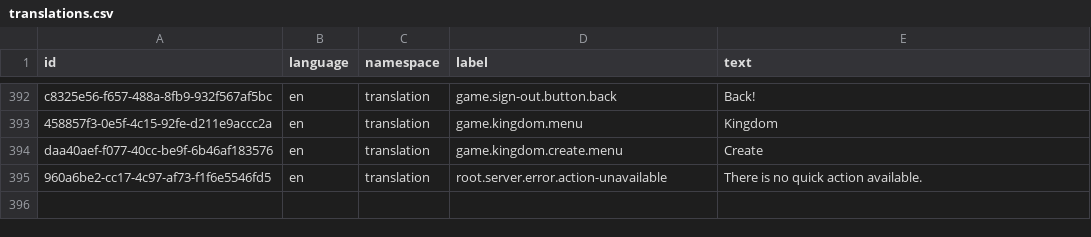
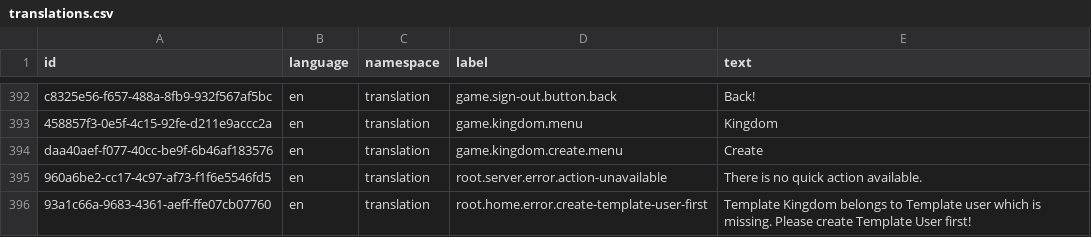
Before and after one commit to marek-hanzal/DeRivean, a CSV file: src/main/resources/upgrade/u2020_11_13/translations.csv, drawn as a sheet; only a part is shown, gaps mark what is left out.

Commit message:
Server: Translations

```diff
--- a/src/main/resources/upgrade/u2020_11_13/translations.csv
+++ b/src/main/resources/upgrade/u2020_11_13/translations.csv
@@ -395 +395,2 @@ daa40aef-f077-40cc-be9f-6b46af183576,en,translation,game.kingdom.create.menu,Cre
 960a6be2-cc17-4c97-af73-f1f6e5546fd5,en,translation,root.server.error.action-unavailable,There is no quick action available.
+93a1c66a-9683-4361-aeff-ffe07cb07760,en,translation,root.home.error.create-template-user-first,Template Kingdom belongs to Template user which is missing. Please create Template User first!
```
